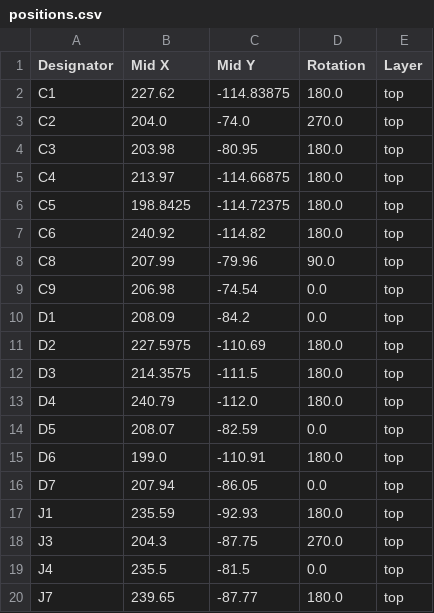
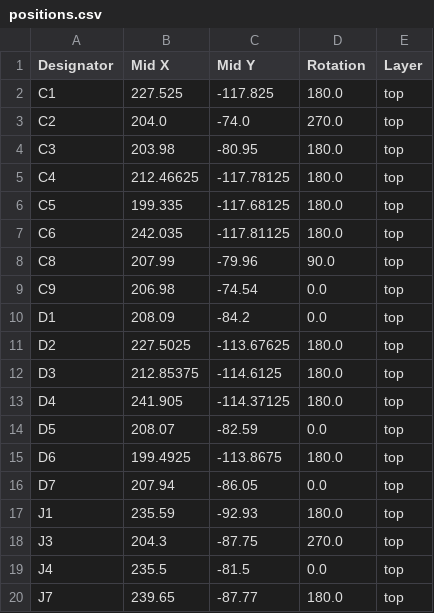
Before and after one commit to insane-0/Mini_Drone_esp, a CSV file: production/positions.csv, drawn as a sheet; only a part is shown; the diff covers the shown part only.

```diff
--- a/production/positions.csv
+++ b/production/positions.csv
@@ -1,8 +1,8 @@
 Designator,Mid X,Mid Y,Rotation,Layer
-C1,227.62,-114.83875,180.0,top
+C1,227.525,-117.825,180.0,top
 C2,204.0,-74.0,270.0,top
 C3,203.98,-80.95,180.0,top
-C4,213.97,-114.66875,180.0,top
-C5,198.8425,-114.72375,180.0,top
-C6,240.92,-114.82,180.0,top
+C4,212.46625,-117.78125,180.0,top
+C5,199.335,-117.68125,180.0,top
+C6,242.035,-117.81125,180.0,top
 C8,207.99,-79.96,90.0,top
@@ -10,7 +10,7 @@ C9,206.98,-74.54,0.0,top
 D1,208.09,-84.2,0.0,top
-D2,227.5975,-110.69,180.0,top
-D3,214.3575,-111.5,180.0,top
-D4,240.79,-112.0,180.0,top
+D2,227.5025,-113.67625,180.0,top
+D3,212.85375,-114.6125,180.0,top
+D4,241.905,-114.37125,180.0,top
 D5,208.07,-82.59,0.0,top
-D6,199.0,-110.91,180.0,top
+D6,199.4925,-113.8675,180.0,top
 D7,207.94,-86.05,0.0,top
```
Also changed, not shown: 2 added rows, 2 removed rows and 17 edited cells elsewhere in this file, production/bom.csv, production/designators.csv, 23 other files.
